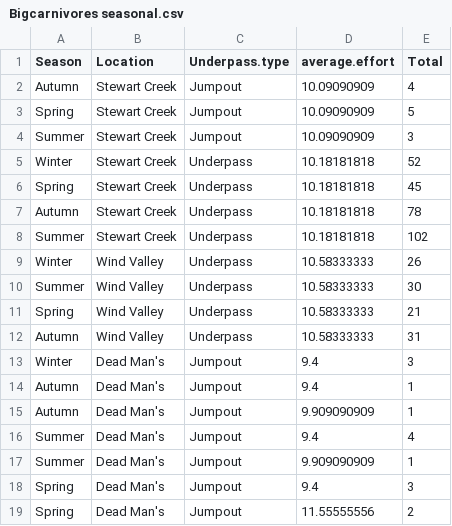
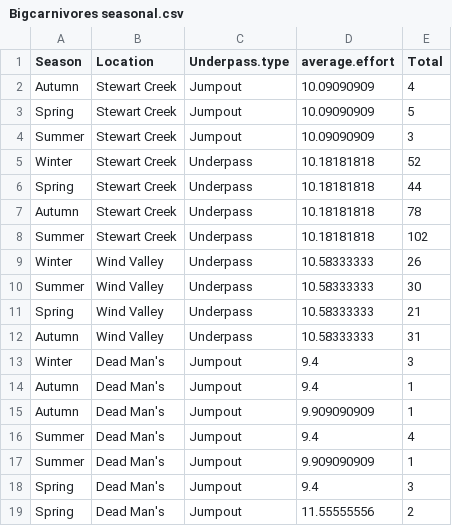
Before and after one commit to H-A-Edwards/Crossing-structures, a CSV file: data/Bigcarnivores seasonal.csv, drawn as a sheet.

```diff
--- a/data/Bigcarnivores seasonal.csv
+++ b/data/Bigcarnivores seasonal.csv
@@ -5,3 +5,3 @@ Summer,Stewart Creek,Jumpout,10.09090909,3
 Winter,Stewart Creek,Underpass,10.18181818,52
-Spring,Stewart Creek,Underpass,10.18181818,45
+Spring,Stewart Creek,Underpass,10.18181818,44
 Autumn,Stewart Creek,Underpass,10.18181818,78
```
Also changed, not shown: data/Bigcarnivores annual.csv, data/Smallcarnivores annual.csv, 10 other files.
